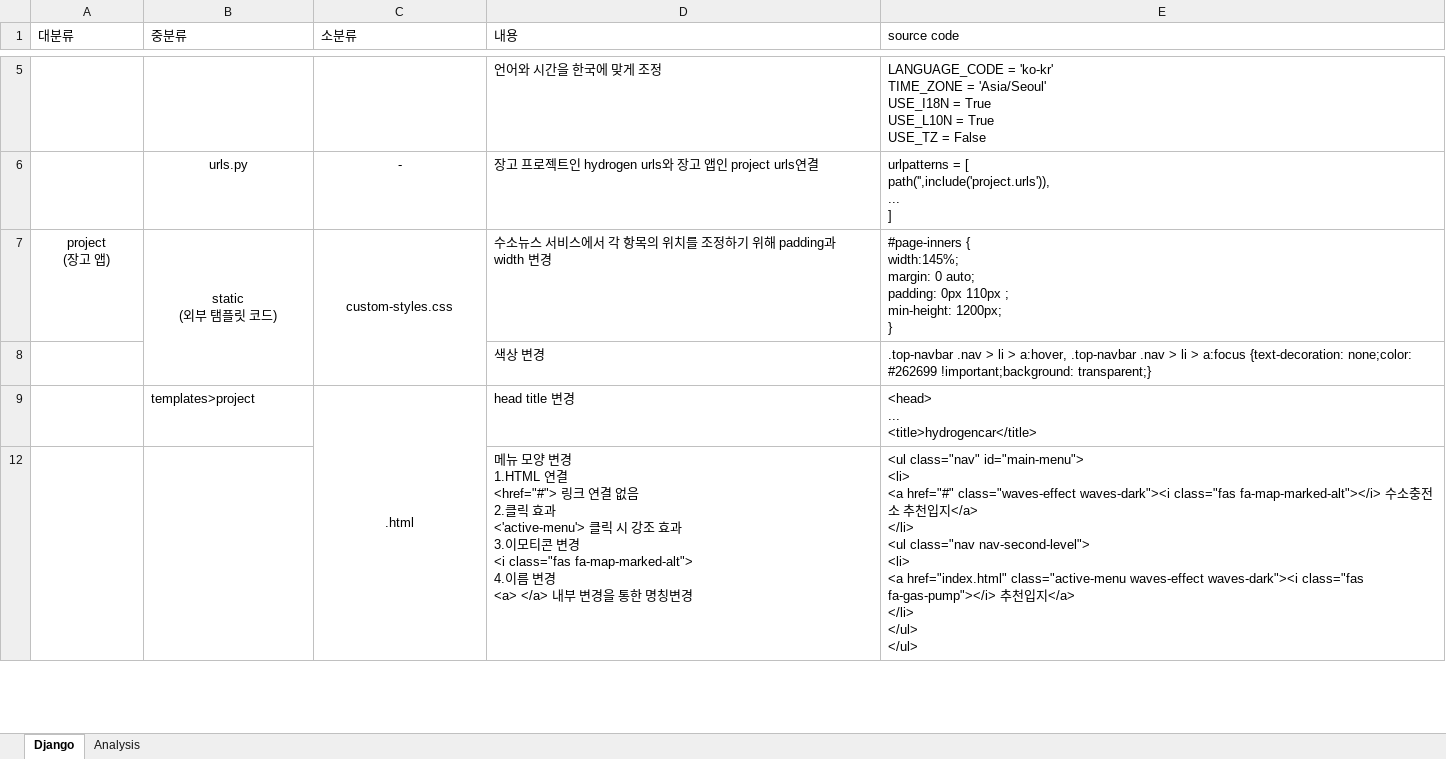
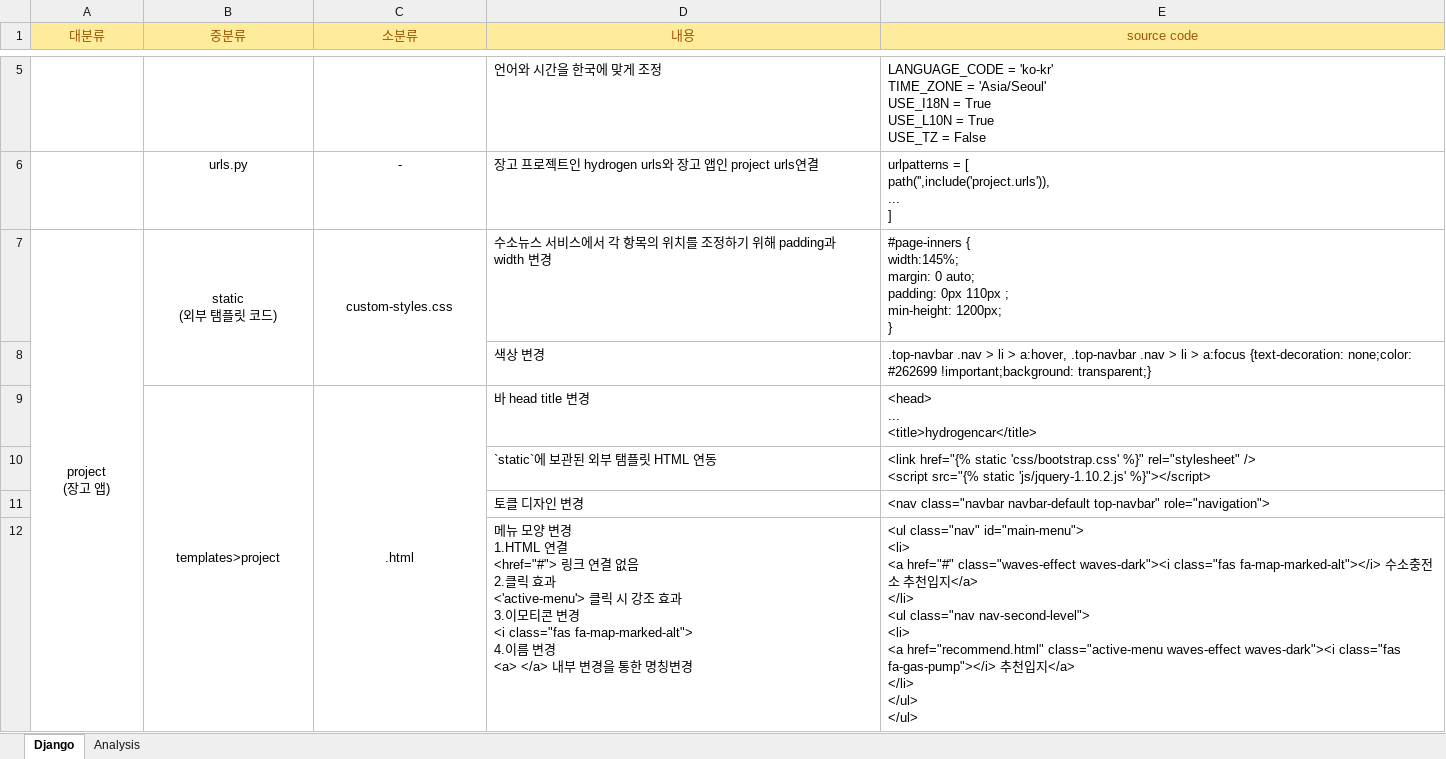
Before and after one commit to asterinwl/Hydrogen-car_teamproject1, an Excel workbook: note2/코드정의서.xlsx, sheet Django, drawn as a sheet; only a part is shown, gaps mark what is left out; values as stored, in another font and other column widths than the file's, no borders; charts and pictures not drawn; ↵ is a line break in a cell; the diff covers the shown part only; the diff names each change by its address in the sheet, - before the commit and + after, or states it on an @@ line.

```diff
--- a/note2/코드정의서.xlsx (sheet Django)
+++ b/note2/코드정의서.xlsx (sheet Django)
@@ A1:E1 fill: none → #FFEB9C, text colour: black → #9C5700, alignment: left → center @@
+A7:A18 merged
-B9 alignment: left
+B9 alignment: center
+B9:B16 merged
-D9 (내용): head title 변경
+D9 (내용): 바 head title 변경
@@ row 10 unhidden:  |  |  | `static`에 보관된 외부 탬플릿 HTML 연동 | <link href="{% static 'css/bootstrap.css' %}" rel="stylesheet" /> ↵ <script src="{% static 'js/jquery-1.10.2.js' %}"></script> @@
@@ row 11 unhidden:  |  |  | 토클 디자인 변경 | <nav class="navbar navbar-default top-navbar" role="navigation"> @@
-E12 (source code): …<li> ↵ <a href="index.html" class="active-menu waves-effect…
+E12 (source code): …<li> ↵ <a href="recommend.html" class="active-menu waves-effect…
```
Also changed, not shown: 4 added rows and 2 edited cells elsewhere in this sheet, charts or pictures, 5 other files.
